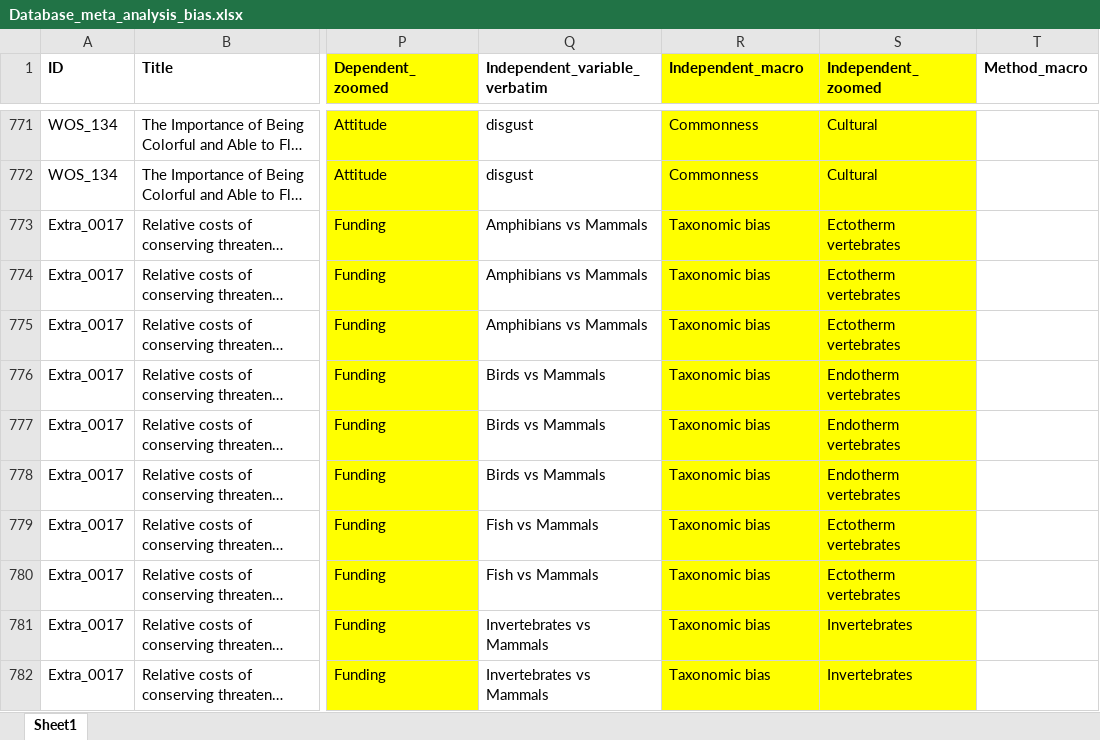
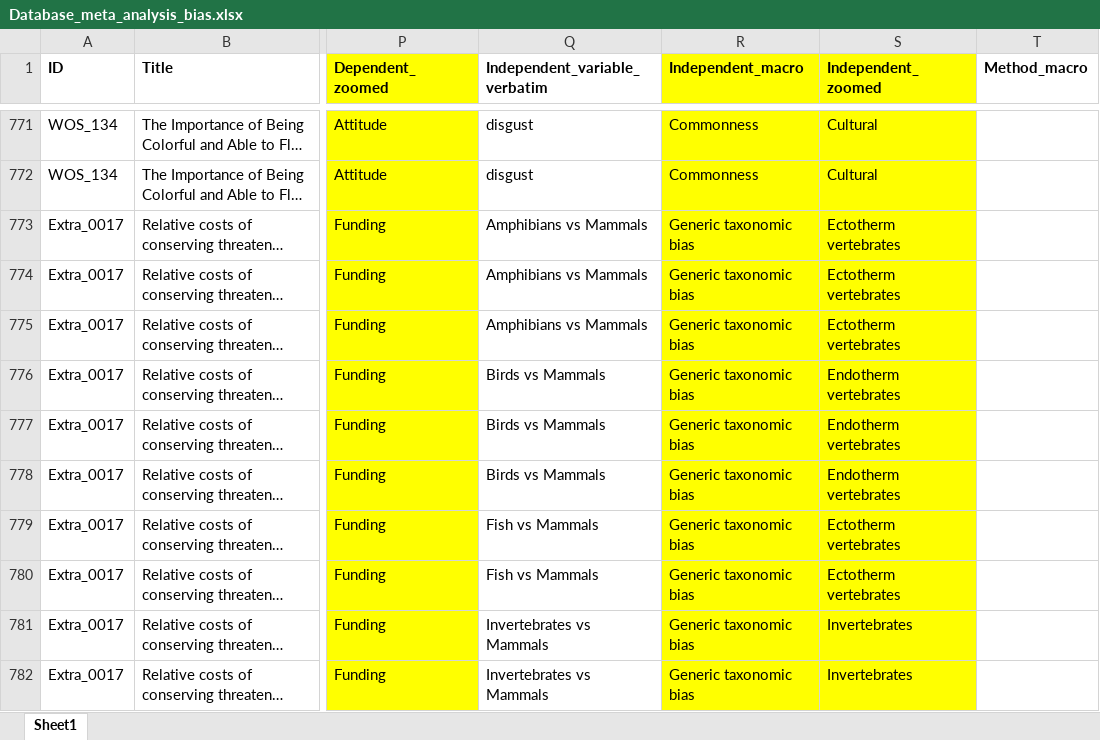
Before and after one commit to StefanoMammola/Analysis_biodiversity_bias, an Excel workbook: Data/Database_meta_analysis_bias.xlsx, sheet Sheet1, drawn as a sheet; only a part is shown, gaps mark what is left out; long unchanged cells end in …; values as stored, in another font and other column widths than the file's, no borders; charts and pictures not drawn; the diff covers the shown part only; the diff names each change by its address in the sheet, - before the commit and + after, or states it on an @@ line.

Commit message:
trying out with multiple independent

```diff
--- a/Data/Database_meta_analysis_bias.xlsx (sheet Sheet1)
+++ b/Data/Database_meta_analysis_bias.xlsx (sheet Sheet1)
-R773:R782 (Independent_macro): Taxonomic bias
+R773:R782 (Independent_macro): Generic taxonomic bias
```
Also changed, not shown: 48 edited cells elsewhere in this sheet, 5 other files.
